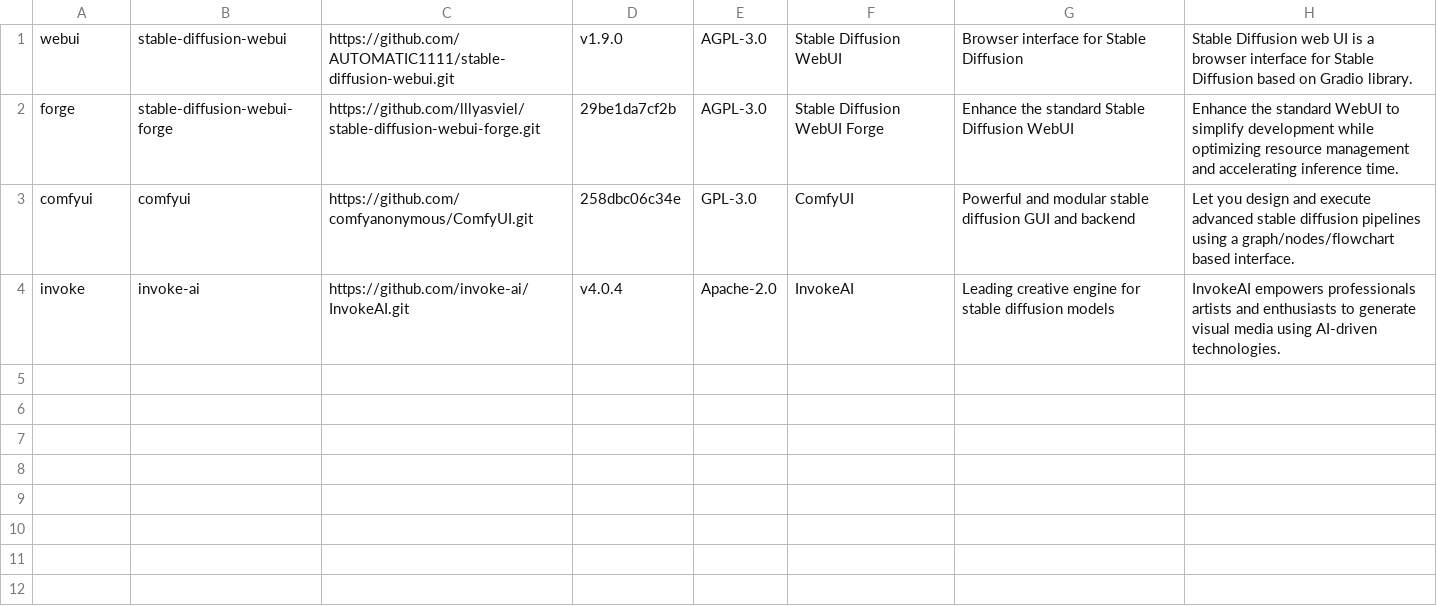
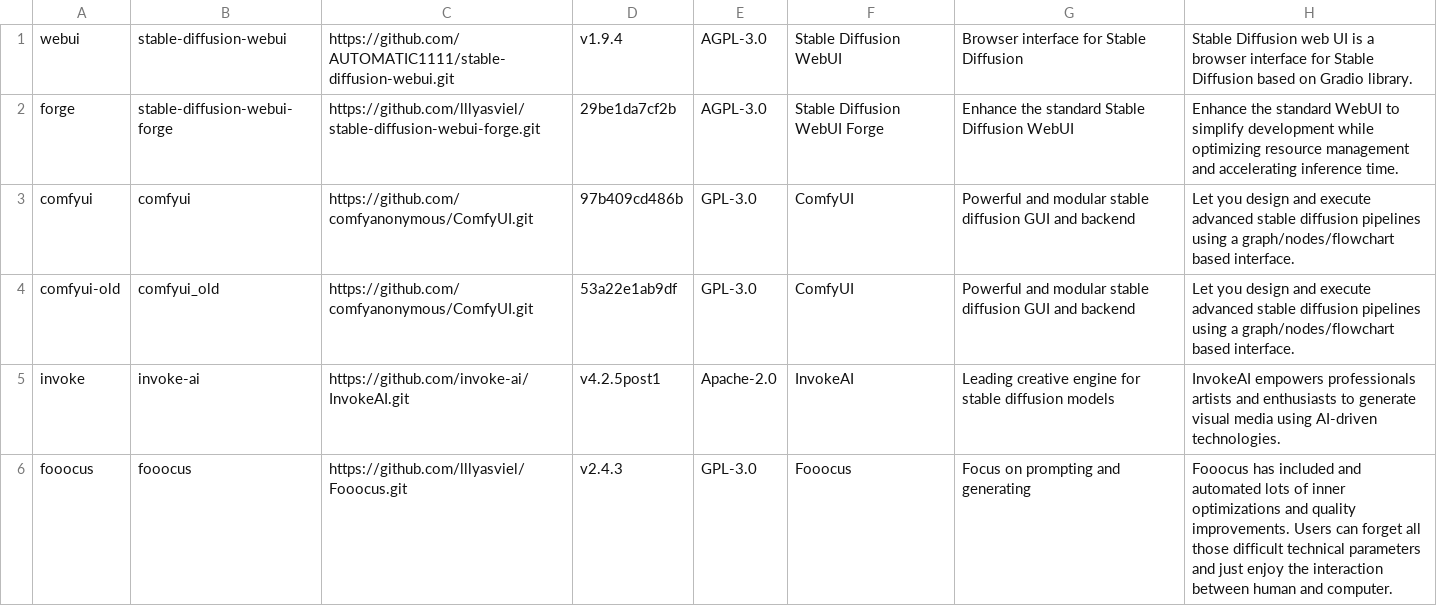
Before and after one commit to martin-rizzo/AIMan, a CSV file: System/projects/list.csv, drawn as a sheet.

Commit message:
feat: update versions of 'webui', 'comfyui', and 'invoke' projects
Updated the versions of the 'webui', 'comfyui', and 'invoke' projects
to the latest releases. Ensured compatibility with the latest changes
and features in these projects.

```diff
--- a/System/projects/list.csv
+++ b/System/projects/list.csv
@@ -1,4 +1,6 @@
-webui, stable-diffusion-webui, https://github.com/AUTOMATIC1111/stable-diffusion-webui.git, v1.9.0, AGPL-3.0, Stable Diffusion WebUI, Browser interface for Stable Diffusion, Stable Diffusion web UI is a browser interface for Stable Diffusion based on Gradio library.
+webui, stable-diffusion-webui, https://github.com/AUTOMATIC1111/stable-diffusion-webui.git, v1.9.4, AGPL-3.0, Stable Diffusion WebUI, Browser interface for Stable Diffusion, Stable Diffusion web UI is a browser interface for Stable Diffusion based on Gradio library.
 forge, stable-diffusion-webui-forge, https://github.com/lllyasviel/stable-diffusion-webui-forge.git, 29be1da7cf2b, AGPL-3.0, Stable Diffusion WebUI Forge, Enhance the standard Stable Diffusion WebUI, Enhance the standard WebUI to simplify development while optimizing resource management and accelerating inference time.
-comfyui, comfyui, https://github.com/comfyanonymous/ComfyUI.git, 258dbc06c34e, GPL-3.0, ComfyUI, Powerful and modular stable diffusion GUI and backend, Let you design and execute advanced stable diffusion pipelines using a graph/nodes/flowchart based interface.
-invoke, invoke-ai, https://github.com/invoke-ai/InvokeAI.git, v4.0.4, Apache-2.0, InvokeAI, Leading creative engine for stable diffusion models, InvokeAI empowers professionals artists and enthusiasts to generate visual media using AI-driven technologies.
+comfyui, comfyui, https://github.com/comfyanonymous/ComfyUI.git, 97b409cd486b, GPL-3.0, ComfyUI, Powerful and modular stable diffusion GUI and backend, Let you design and execute advanced stable diffusion pipelines using a graph/nodes/flowchart based interface.
+comfyui-old, comfyui_old, https://github.com/comfyanonymous/ComfyUI.git, 53a22e1ab9df, GPL-3.0, ComfyUI, Powerful and modular stable diffusion GUI and backend, Let you design and execute advanced stable diffusion pipelines using a graph/nodes/flowchart based interface.
+invoke, invoke-ai, https://github.com/invoke-ai/InvokeAI.git, v4.2.5post1, Apache-2.0, InvokeAI, Leading creative engine for stable diffusion models, InvokeAI empowers professionals artists and enthusiasts to generate visual media using AI-driven technologies.
+fooocus, fooocus, https://github.com/lllyasviel/Fooocus.git, v2.4.3, GPL-3.0, Fooocus, Focus on prompting and generating, Fooocus has included and automated lots of inner optimizations and quality improvements. Users can forget all those difficult technical parameters and just enjoy the interaction between human and computer.
```
